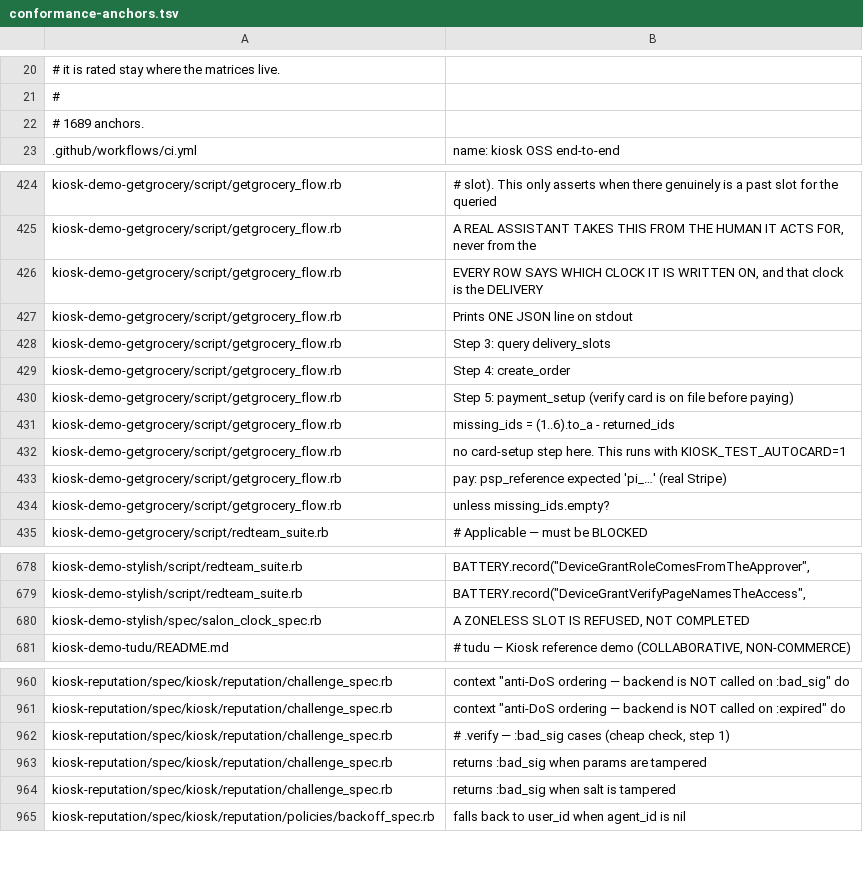
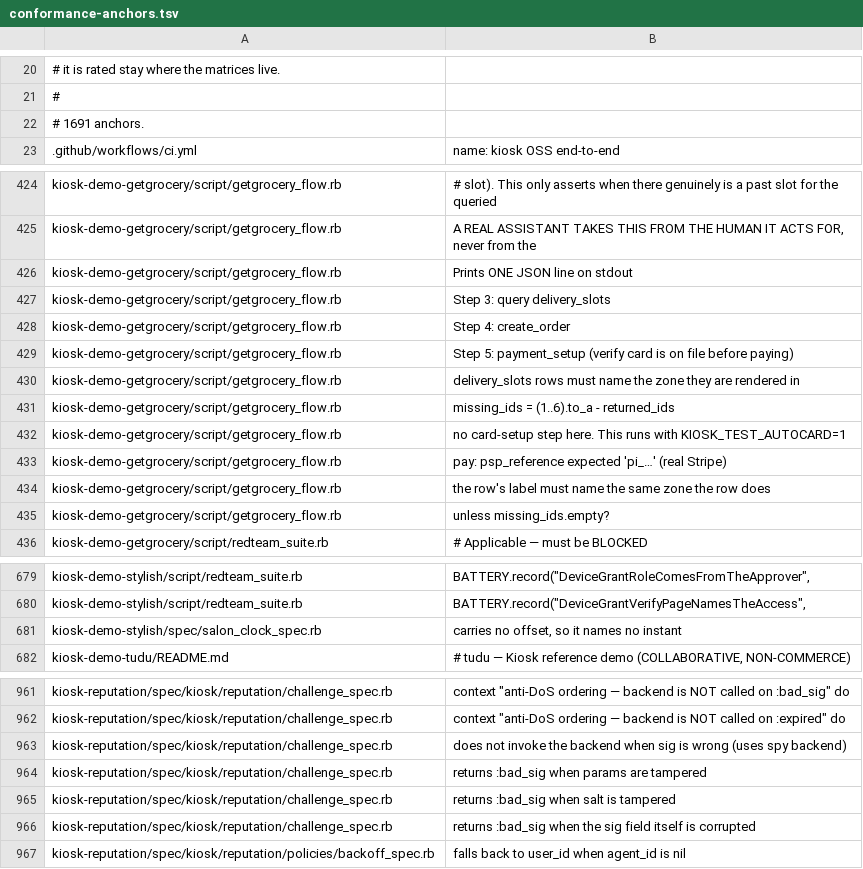
Before and after one commit to kiosk-hq/kiosk, a TSV file: spec/conformance-anchors.tsv, drawn as a sheet; only a part is shown, gaps mark what is left out.

```diff
--- a/spec/conformance-anchors.tsv
+++ b/spec/conformance-anchors.tsv
@@ -21,3 +21,3 @@
 #
-# 1689 anchors.
+# 1691 anchors.
 .github/workflows/ci.yml	name: kiosk OSS end-to-end
@@ -425,3 +425,2 @@ kiosk-demo-getgrocery/script/getgrocery_flow.rb	# slot). This only asserts when
 kiosk-demo-getgrocery/script/getgrocery_flow.rb	A REAL ASSISTANT TAKES THIS FROM THE HUMAN IT ACTS FOR, never from the
-kiosk-demo-getgrocery/script/getgrocery_flow.rb	EVERY ROW SAYS WHICH CLOCK IT IS WRITTEN ON, and that clock is the DELIVERY
 kiosk-demo-getgrocery/script/getgrocery_flow.rb	Prints ONE JSON line on stdout
@@ -430,2 +429,3 @@ kiosk-demo-getgrocery/script/getgrocery_flow.rb	Step 4: create_order
 kiosk-demo-getgrocery/script/getgrocery_flow.rb	Step 5: payment_setup (verify card is on file before paying)
+kiosk-demo-getgrocery/script/getgrocery_flow.rb	delivery_slots rows must name the zone they are rendered in
 kiosk-demo-getgrocery/script/getgrocery_flow.rb	missing_ids     = (1..6).to_a - returned_ids
@@ -433,2 +433,3 @@ kiosk-demo-getgrocery/script/getgrocery_flow.rb	no card-setup step here. This ru
 kiosk-demo-getgrocery/script/getgrocery_flow.rb	pay: psp_reference expected 'pi_…' (real Stripe)
+kiosk-demo-getgrocery/script/getgrocery_flow.rb	the row's label must name the same zone the row does
 kiosk-demo-getgrocery/script/getgrocery_flow.rb	unless missing_ids.empty?
@@ -679,3 +680,3 @@ kiosk-demo-stylish/script/redteam_suite.rb	BATTERY.record("DeviceGrantRoleComesF
 kiosk-demo-stylish/script/redteam_suite.rb	BATTERY.record("DeviceGrantVerifyPageNamesTheAccess",
-kiosk-demo-stylish/spec/salon_clock_spec.rb	A ZONELESS SLOT IS REFUSED, NOT COMPLETED
+kiosk-demo-stylish/spec/salon_clock_spec.rb	carries no offset, so it names no instant
 kiosk-demo-tudu/README.md	# tudu — Kiosk reference demo (COLLABORATIVE, NON-COMMERCE)
@@ -961,5 +962,6 @@ kiosk-reputation/spec/kiosk/reputation/challenge_spec.rb	    context "anti-DoS o
 kiosk-reputation/spec/kiosk/reputation/challenge_spec.rb	    context "anti-DoS ordering — backend is NOT called on :expired" do
-kiosk-reputation/spec/kiosk/reputation/challenge_spec.rb	# .verify — :bad_sig cases (cheap check, step 1)
+kiosk-reputation/spec/kiosk/reputation/challenge_spec.rb	does not invoke the backend when sig is wrong (uses spy backend)
 kiosk-reputation/spec/kiosk/reputation/challenge_spec.rb	returns :bad_sig when params are tampered
 kiosk-reputation/spec/kiosk/reputation/challenge_spec.rb	returns :bad_sig when salt is tampered
+kiosk-reputation/spec/kiosk/reputation/challenge_spec.rb	returns :bad_sig when the sig field itself is corrupted
 kiosk-reputation/spec/kiosk/reputation/policies/backoff_spec.rb	falls back to user_id when agent_id is nil
```
